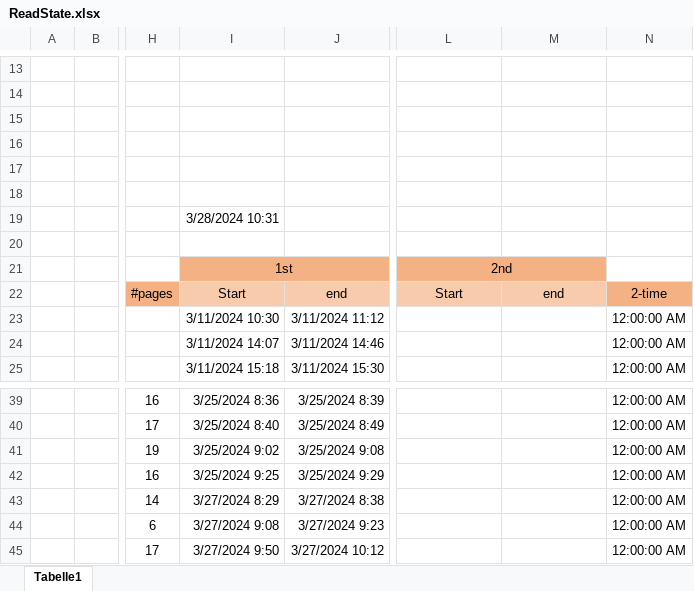
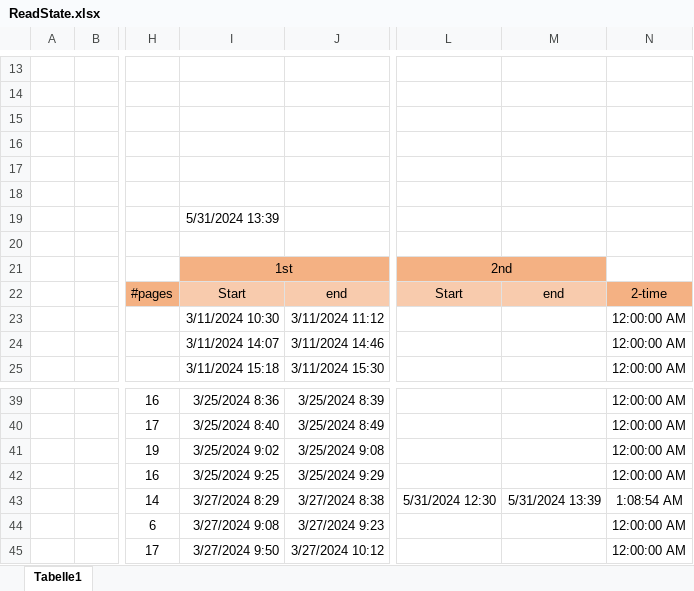
Before and after one commit to Mathieu-Giamberini/Anomalies_detection-literature_review, an Excel workbook: ReadState.xlsx, sheet Tabelle1, drawn as a sheet; only a part is shown, gaps mark what is left out; values as stored, in another font and other column widths than the file's, no borders; charts and pictures not drawn; the diff names each change by its address in the sheet, - before the commit and + after, or states it on an @@ line.

Commit message:
2nd Readthrought TCN Bai  et al.  2018

```diff
--- a/ReadState.xlsx (sheet Tabelle1)
+++ b/ReadState.xlsx (sheet Tabelle1)
-I19: 3/28/2024 10:31
+I19: 5/31/2024 13:39
-L43: (empty)
+L43: 5/31/2024 12:30
-M43: (empty)
+M43: 5/31/2024 13:39
-N43: 12:00:00 AM
+N43: 1:08:54 AM
```
